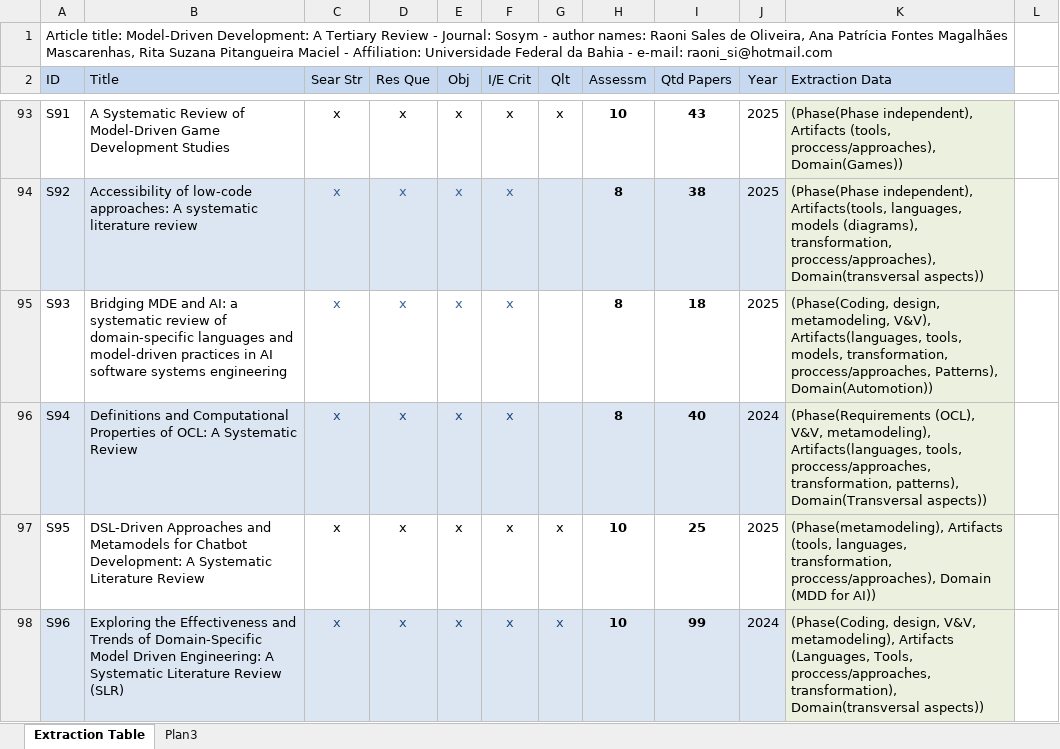
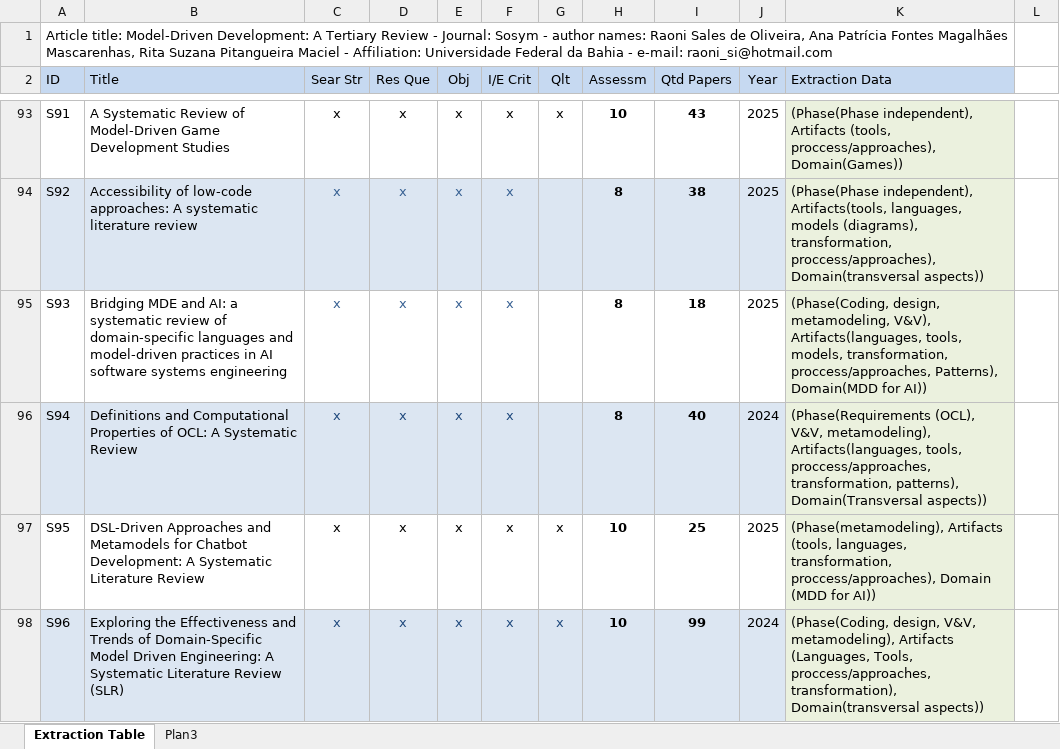
Before and after one commit to Raunis/SosymMDDTertiaryReview, an Excel workbook: Extraction Table.xlsx, sheet Extraction Table, drawn as a sheet; only a part is shown, gaps mark what is left out; values as stored, in another font and other column widths than the file's, no borders; the diff names each change by its address in the sheet, - before the commit and + after, or states it on an @@ line.

Commit message:
Add files via upload

```diff
--- a/Extraction Table.xlsx (sheet Extraction Table)
+++ b/Extraction Table.xlsx (sheet Extraction Table)
-K95 (Extraction Data): …proccess/approaches, Patterns), Domain(Automotion))
+K95 (Extraction Data): …proccess/approaches, Patterns), Domain(MDD for AI))
```
